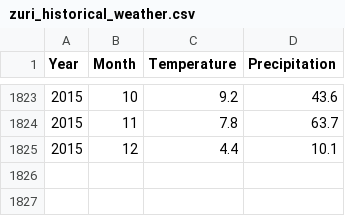
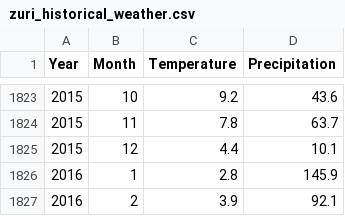
Before and after one commit to philshem/Sechselaeuten-data, a CSV file: zuri_historical_weather.csv, drawn as a sheet; only a part is shown, gaps mark what is left out.

Commit message:
added 2016 weather

```diff
--- a/zuri_historical_weather.csv
+++ b/zuri_historical_weather.csv
@@ -1825 +1825,3 @@ Year,Month,Temperature,Precipitation
 2015,12,4.4,10.1
+2016,1,2.8,145.9
+2016,2,3.9,92.1
```
